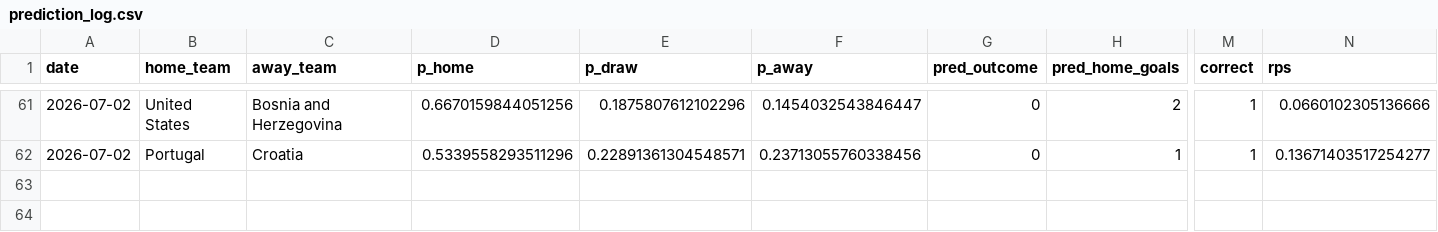
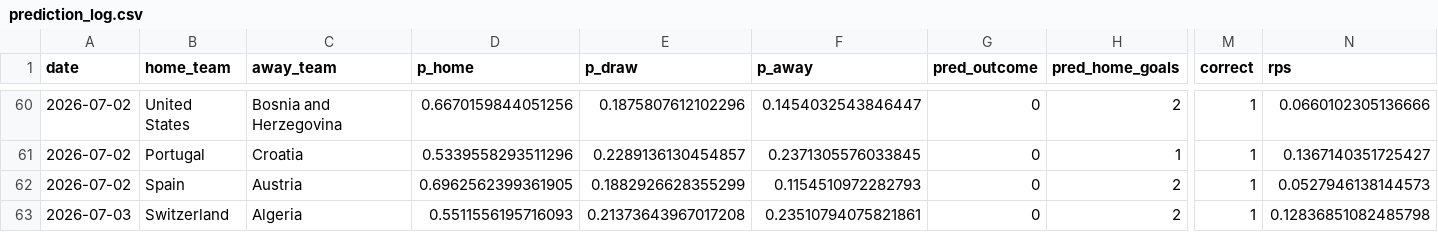
Before and after one commit to Darennesh/World-Cup-2026-Predictor, a CSV file: public/prediction_log.csv, drawn as a sheet; only a part is shown, gaps mark what is left out; addresses are those after the commit; rows hold the shown columns only; the diff covers the shown part only; the diff names each change by its address in the sheet, - before the commit and + after, or states it on an @@ line.

```diff
--- a/public/prediction_log.csv
+++ b/public/prediction_log.csv
-E61 (p_draw): 0.22891361304548571
+E61 (p_draw): 0.2289136130454857
-F61 (p_away): 0.23713055760338456
+F61 (p_away): 0.2371305576033845
-N61 (rps): 0.13671403517254277
+N61 (rps): 0.1367140351725427
+row 62: 2026-07-02 | Spain | Austria | 0.6962562399361905 | 0.1882926628355299 | 0.1154510972282793 | 0 | 2 | 1 | 0.0527946138144573
+row 63: 2026-07-03 | Switzerland | Algeria | 0.5511556195716093 | 0.21373643967017208 | 0.23510794075821861 | 0 | 2 | 1 | 0.12836851082485798
```
Also changed, not shown: 1 removed row and 25 moved rows elsewhere in this file, public/games.csv, 4 other files.
